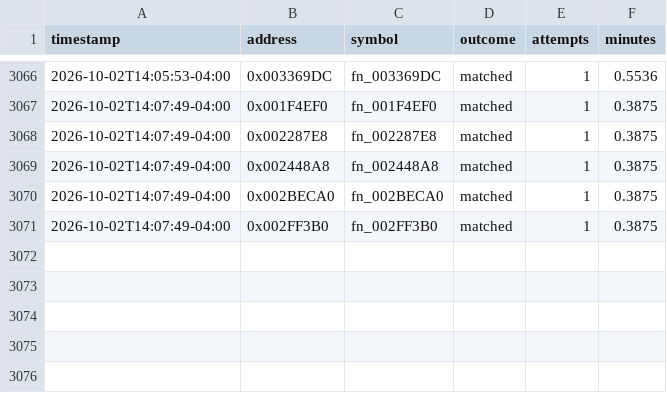
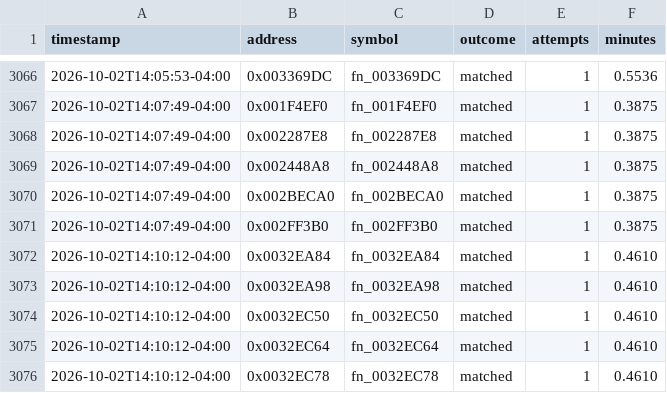
Before and after one commit to exgota/super-mario-3d-land-browser, a CSV file: project/ledger.csv, drawn as a sheet; only a part is shown, gaps mark what is left out; the diff names each change by its address in the sheet, - before the commit and + after, or states it on an @@ line.

```diff
--- a/project/ledger.csv
+++ b/project/ledger.csv
+row 3072: 2026-10-02T14:10:12-04:00 | 0x0032EA84 | fn_0032EA84 | matched | 1 | 0.4610
+row 3073: 2026-10-02T14:10:12-04:00 | 0x0032EA98 | fn_0032EA98 | matched | 1 | 0.4610
+row 3074: 2026-10-02T14:10:12-04:00 | 0x0032EC50 | fn_0032EC50 | matched | 1 | 0.4610
+row 3075: 2026-10-02T14:10:12-04:00 | 0x0032EC64 | fn_0032EC64 | matched | 1 | 0.4610
+row 3076: 2026-10-02T14:10:12-04:00 | 0x0032EC78 | fn_0032EC78 | matched | 1 | 0.4610
```
Also changed, not shown: 2 other files.
